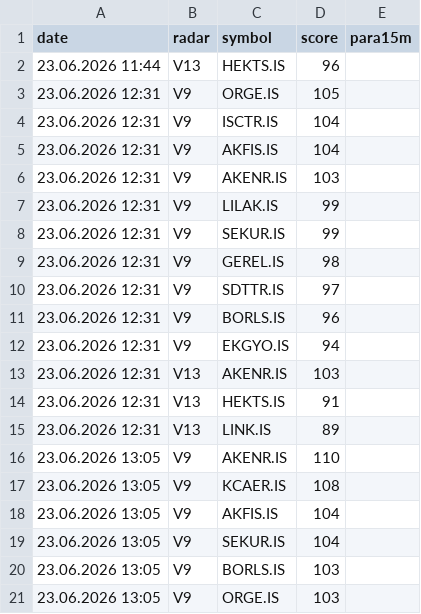
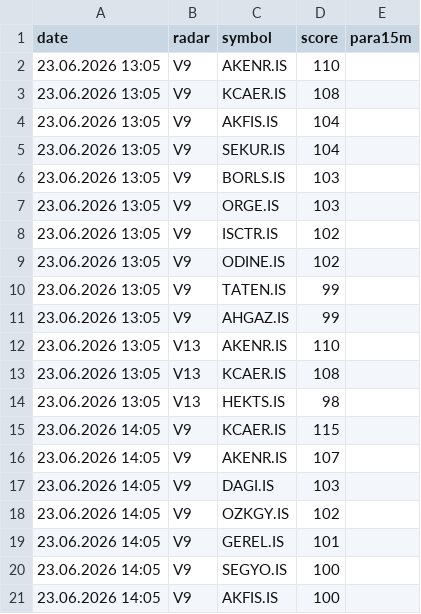
Before and after one commit to gokhan-bist-radar/gokhan-bist-radar, a CSV file: radar_memory.csv, drawn as a sheet; only a part is shown; the shorter side is filled out with more unchanged rows; removed rows and columns are numbered as before the commit, all else as after; the diff covers the shown part only; the diff names each change by its address in the sheet, - before the commit and + after, or states it on an @@ line.

```diff
--- a/radar_memory.csv
+++ b/radar_memory.csv
-row 2: 23.06.2026 11:44 | V13 | HEKTS.IS | 96
-row 3: 23.06.2026 12:31 | V9 | ORGE.IS | 105
-row 4: 23.06.2026 12:31 | V9 | ISCTR.IS | 104
-row 5: 23.06.2026 12:31 | V9 | AKFIS.IS | 104
-row 6: 23.06.2026 12:31 | V9 | AKENR.IS | 103
-row 7: 23.06.2026 12:31 | V9 | LILAK.IS | 99
-row 8: 23.06.2026 12:31 | V9 | SEKUR.IS | 99
-row 9: 23.06.2026 12:31 | V9 | GEREL.IS | 98
-row 10: 23.06.2026 12:31 | V9 | SDTTR.IS | 97
-row 11: 23.06.2026 12:31 | V9 | BORLS.IS | 96
-row 12: 23.06.2026 12:31 | V9 | EKGYO.IS | 94
-row 13: 23.06.2026 12:31 | V13 | AKENR.IS | 103
-row 14: 23.06.2026 12:31 | V13 | HEKTS.IS | 91
-row 15: 23.06.2026 12:31 | V13 | LINK.IS | 89
```
Also changed, not shown: 11 added rows elsewhere in this file, radar_performance.csv, radar_signals.csv.
